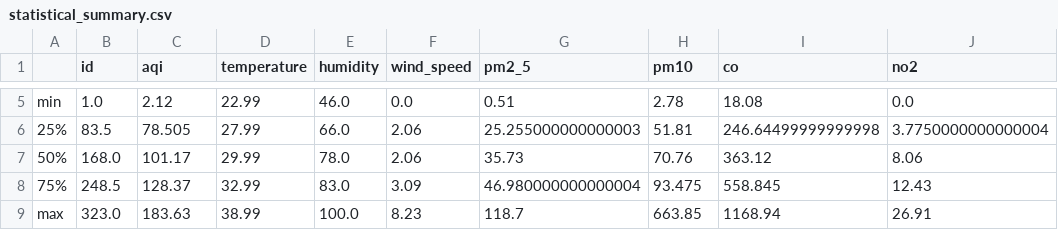
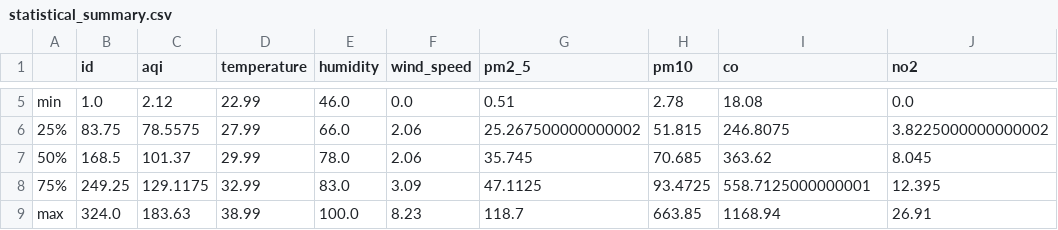
Before and after one commit to HibaAmin12/aqi-data-logger, a CSV file: eda_outputs/statistical_summary.csv, drawn as a sheet; only a part is shown, gaps mark what is left out; the diff covers the shown part only; the diff names each change by its address in the sheet, - before the commit and + after, or states it on an @@ line.

```diff
--- a/eda_outputs/statistical_summary.csv
+++ b/eda_outputs/statistical_summary.csv
-B6 (id): 83.5
+B6 (id): 83.75
-C6 (aqi): 78.505
+C6 (aqi): 78.5575
-G6 (pm2_5): 25.255000000000003
+G6 (pm2_5): 25.267500000000002
-H6 (pm10): 51.81
+H6 (pm10): 51.815
-I6 (co): 246.64499999999998
+I6 (co): 246.8075
-J6 (no2): 3.7750000000000004
+J6 (no2): 3.8225000000000002
-B7 (id): 168.0
+B7 (id): 168.5
-C7 (aqi): 101.17
+C7 (aqi): 101.37
-G7 (pm2_5): 35.73
+G7 (pm2_5): 35.745
-H7 (pm10): 70.76
+H7 (pm10): 70.685
-I7 (co): 363.12
+I7 (co): 363.62
-J7 (no2): 8.06
+J7 (no2): 8.045
-B8 (id): 248.5
+B8 (id): 249.25
-C8 (aqi): 128.37
+C8 (aqi): 129.1175
-G8 (pm2_5): 46.980000000000004
+G8 (pm2_5): 47.1125
-H8 (pm10): 93.475
+H8 (pm10): 93.4725
-I8 (co): 558.845
+I8 (co): 558.7125000000001
-J8 (no2): 12.43
+J8 (no2): 12.395
-B9 (id): 323.0
+B9 (id): 324.0
```
Also changed, not shown: 27 edited cells elsewhere in this file, eda_outputs/standardized_data.csv, 19 other files.
